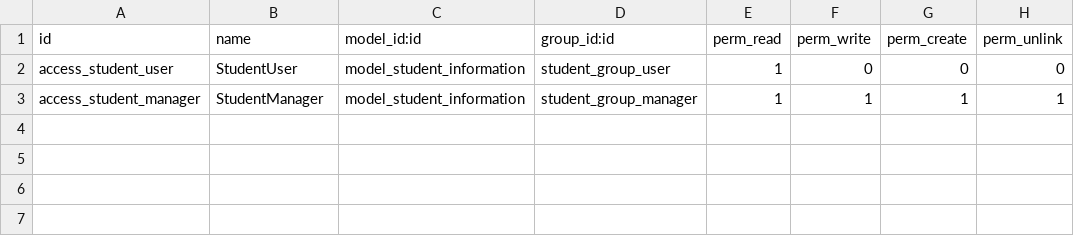
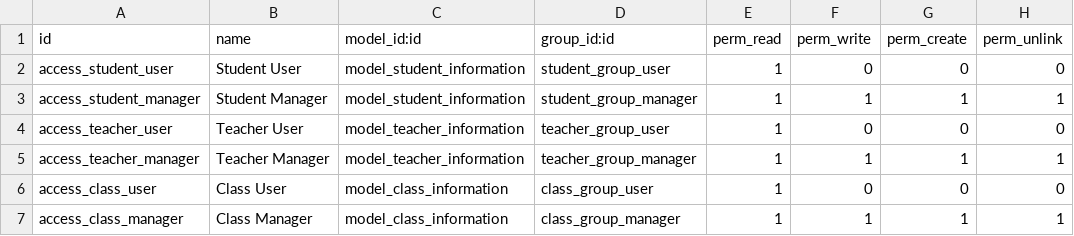
Before and after one commit to thanhtung1111a/learn-odoo12, a CSV file: security/ir.model.access.csv, drawn as a sheet.

```diff
--- a/security/ir.model.access.csv
+++ b/security/ir.model.access.csv
@@ -1,3 +1,7 @@
 id,name,model_id:id,group_id:id,perm_read,perm_write,perm_create,perm_unlink
-access_student_user,StudentUser,model_student_information,student_group_user,1,0,0,0
-access_student_manager,StudentManager,model_student_information,student_group_manager,1,1,1,1
+access_student_user,Student User,model_student_information,student_group_user,1,0,0,0
+access_student_manager,Student Manager,model_student_information,student_group_manager,1,1,1,1
+access_teacher_user,Teacher User,model_teacher_information,teacher_group_user,1,0,0,0
+access_teacher_manager,Teacher Manager,model_teacher_information,teacher_group_manager,1,1,1,1
+access_class_user,Class User,model_class_information,class_group_user,1,0,0,0
+access_class_manager,Class Manager,model_class_information,class_group_manager,1,1,1,1
```
Also changed, not shown: 10 other files.
